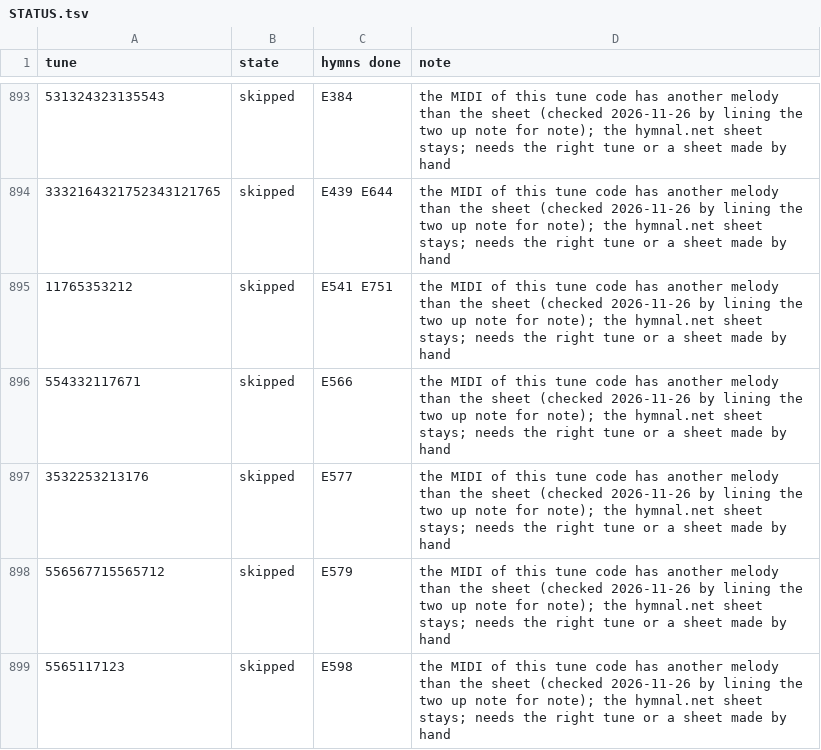
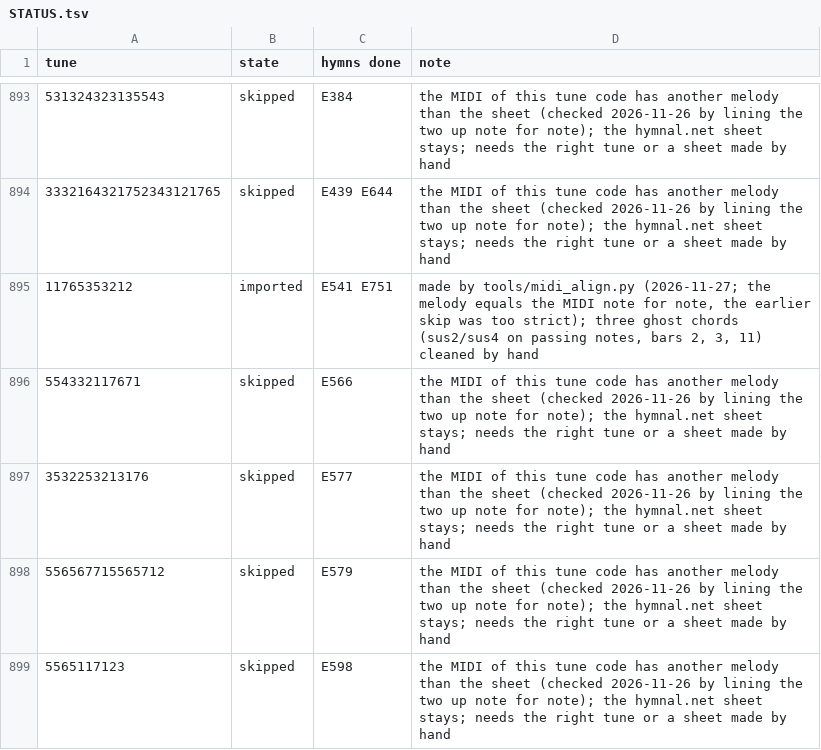
Before and after one commit to lemuelinchrist/hymnsforandroid, a TSV file: tools/classicHymnsMigration/STATUS.tsv, drawn as a sheet; only a part is shown, gaps mark what is left out.

```diff
--- a/tools/classicHymnsMigration/STATUS.tsv
+++ b/tools/classicHymnsMigration/STATUS.tsv
@@ -894,3 +894,3 @@ tune	state	hymns done	note
 3332164321752343121765	skipped	E439 E644	the MIDI of this tune code has another melody than the sheet (checked 2026-11-26 by lining the two up note for note); the hymnal.net sheet stays; needs the right tune or a sheet made by hand
-11765353212	skipped	E541 E751	the MIDI of this tune code has another melody than the sheet (checked 2026-11-26 by lining the two up note for note); the hymnal.net sheet stays; needs the right tune or a sheet made by hand
+11765353212	imported	E541 E751	made by tools/midi_align.py (2026-11-27; the melody equals the MIDI note for note, the earlier skip was too strict); three ghost chords (sus2/sus4 on passing notes, bars 2, 3, 11) cleaned by hand
 554332117671	skipped	E566	the MIDI of this tune code has another melody than the sheet (checked 2026-11-26 by lining the two up note for note); the hymnal.net sheet stays; needs the right tune or a sheet made by hand
```
Also changed, not shown: 2 other files.
